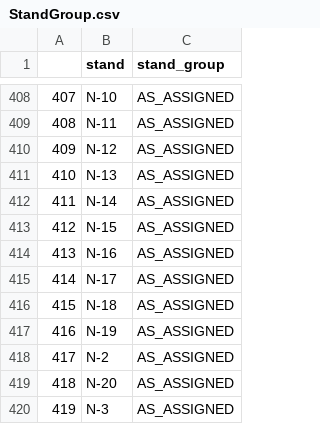
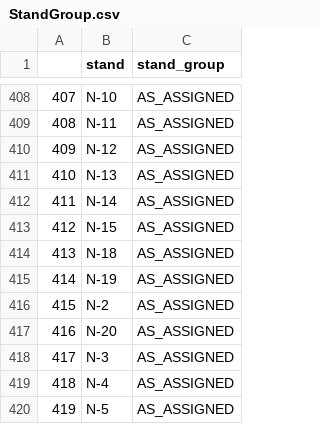
Before and after one commit to SEA-SteinbergW/sea_stands, a CSV file: StandGroup.csv, drawn as a sheet; only a part is shown, gaps mark what is left out; the shorter side is filled out with more unchanged rows; removed rows and columns are numbered as before the commit, all else as after; the diff names each change by its address in the sheet, - before the commit and + after, or states it on an @@ line.

```diff
--- a/StandGroup.csv
+++ b/StandGroup.csv
-row 414: 413 | N-16 | AS_ASSIGNED
-row 415: 414 | N-17 | AS_ASSIGNED
@@ column A renumbered from row 414 down @@
```
Also changed, not shown: StandAccept.csv, StandGroup_Filtered.csv, 5 other files.
